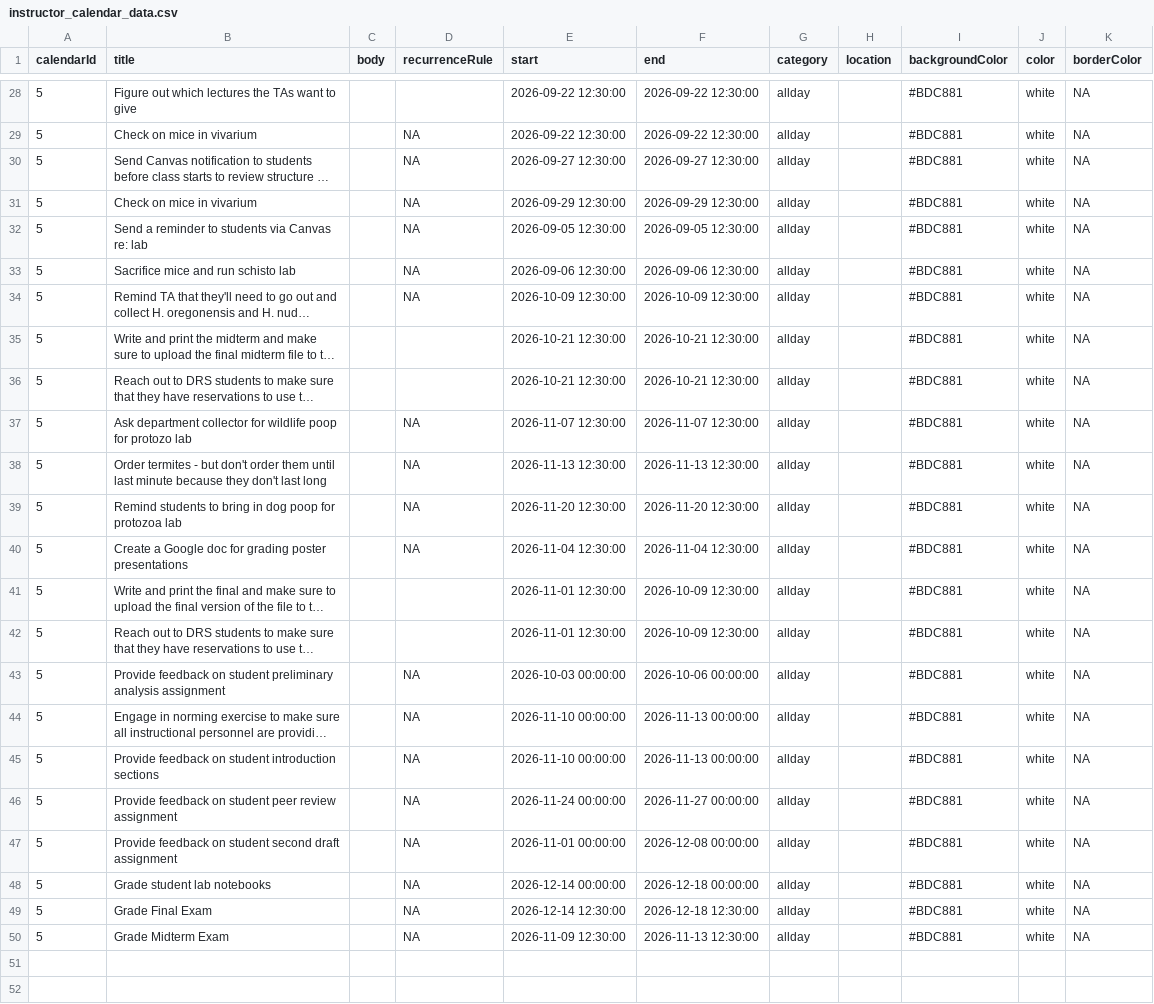
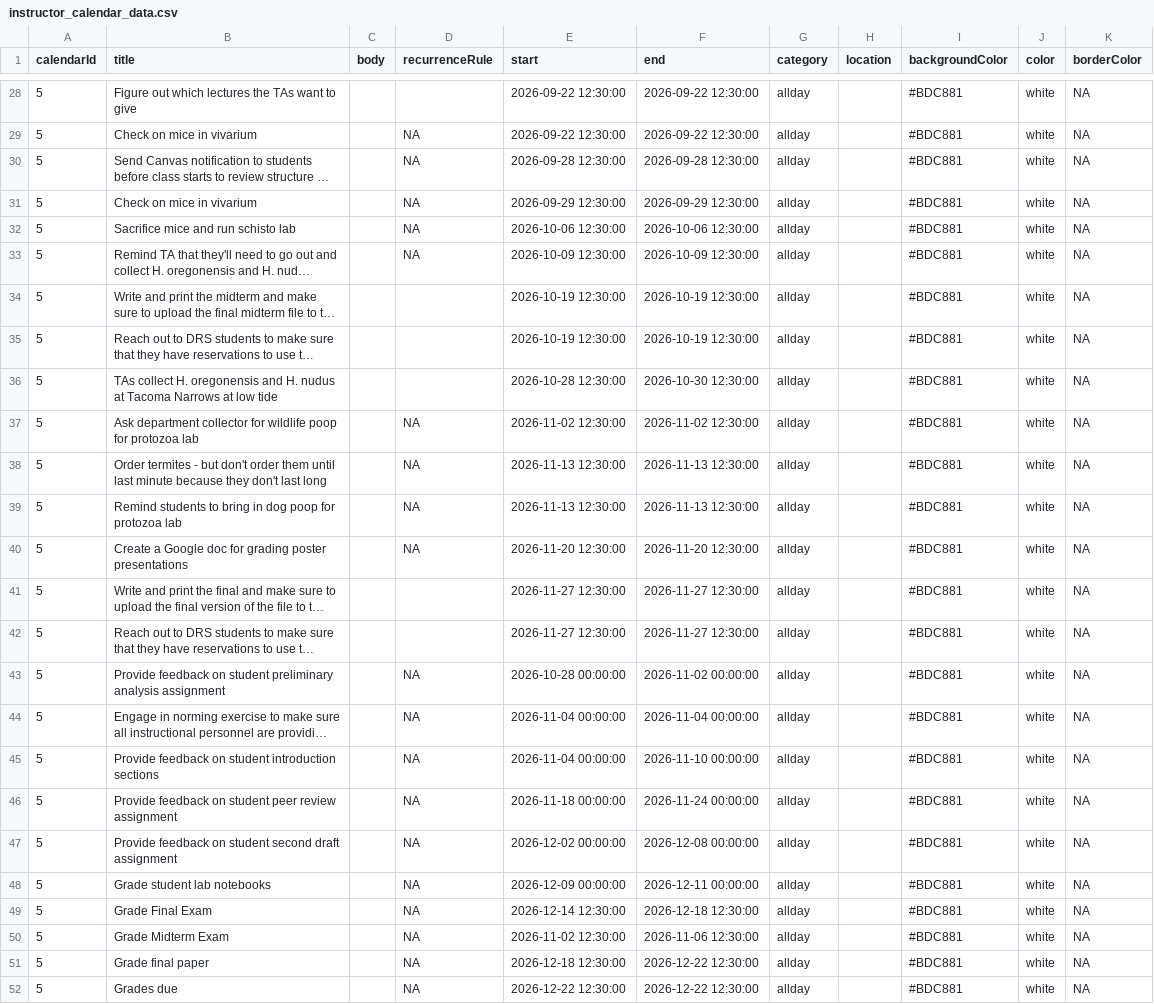
Before and after one commit to wood-lab/fish_406, a CSV file: docs/instructor_calendar_data.csv, drawn as a sheet; only a part is shown, gaps mark what is left out; long unchanged cells end in …; removed rows and columns are numbered as before the commit, all else as after; the diff covers the shown part only; the diff names each change by its address in the sheet, - before the commit and + after, or states it on an @@ line.

Commit message:
fixing instructor calendar

```diff
--- a/docs/instructor_calendar_data.csv
+++ b/docs/instructor_calendar_data.csv
-E30 (start): 2026-09-27 12:30:00
+E30 (start): 2026-09-28 12:30:00
-F30 (end): 2026-09-27 12:30:00
+F30 (end): 2026-09-28 12:30:00
-row 32: 5 | Send a reminder to students via Canvas re: lab |  | NA | 2026-09-05 12:30:00 | 2026-09-05 12:30:00 | allday |  | #BDC881 | white | NA
-E32 (start): 2026-09-06 12:30:00
+E32 (start): 2026-10-06 12:30:00
-F32 (end): 2026-09-06 12:30:00
+F32 (end): 2026-10-06 12:30:00
-E34:E35 (start): 2026-10-21 12:30:00
+E34:E35 (start): 2026-10-19 12:30:00
-F34:F35 (end): 2026-10-21 12:30:00
+F34:F35 (end): 2026-10-19 12:30:00
+row 36: 5 | TAs collect H. oregonensis and H. nudus at Tacoma Narrows at low tide |  |  | 2026-10-28 12:30:00 | 2026-10-30 12:30:00 | allday |  | #BDC881 | white | NA
-B37 (title): …poop for protozo lab
+B37 (title): …poop for protozoa lab
-E37 (start): 2026-11-07 12:30:00
+E37 (start): 2026-11-02 12:30:00
-F37 (end): 2026-11-07 12:30:00
+F37 (end): 2026-11-02 12:30:00
-E39 (start): 2026-11-20 12:30:00
+E39 (start): 2026-11-13 12:30:00
-F39 (end): 2026-11-20 12:30:00
+F39 (end): 2026-11-13 12:30:00
-E40 (start): 2026-11-04 12:30:00
+E40 (start): 2026-11-20 12:30:00
-F40 (end): 2026-11-04 12:30:00
+F40 (end): 2026-11-20 12:30:00
-E41:E42 (start): 2026-11-01 12:30:00
+E41:E42 (start): 2026-11-27 12:30:00
-F41:F42 (end): 2026-10-09 12:30:00
+F41:F42 (end): 2026-11-27 12:30:00
-E43 (start): 2026-10-03 00:00:00
+E43 (start): 2026-10-28 00:00:00
-F43 (end): 2026-10-06 00:00:00
+F43 (end): 2026-11-02 00:00:00
-E44:E45 (start): 2026-11-10 00:00:00
+E44:E45 (start): 2026-11-04 00:00:00
-F44 (end): 2026-11-13 00:00:00
+F44 (end): 2026-11-04 00:00:00
-F45 (end): 2026-11-13 00:00:00
+F45 (end): 2026-11-10 00:00:00
-E46 (start): 2026-11-24 00:00:00
+E46 (start): 2026-11-18 00:00:00
-F46 (end): 2026-11-27 00:00:00
+F46 (end): 2026-11-24 00:00:00
-E47 (start): 2026-11-01 00:00:00
+E47 (start): 2026-12-02 00:00:00
-E48 (start): 2026-12-14 00:00:00
+E48 (start): 2026-12-09 00:00:00
-F48 (end): 2026-12-18 00:00:00
+F48 (end): 2026-12-11 00:00:00
-E50 (start): 2026-11-09 12:30:00
+E50 (start): 2026-11-02 12:30:00
-F50 (end): 2026-11-13 12:30:00
+F50 (end): 2026-11-06 12:30:00
+row 51: 5 | Grade final paper |  | NA | 2026-12-18 12:30:00 | 2026-12-22 12:30:00 | allday |  | #BDC881 | white | NA
+row 52: 5 | Grades due |  | NA | 2026-12-22 12:30:00 | 2026-12-22 12:30:00 | allday |  | #BDC881 | white | NA
```
Also changed, not shown: 2 edited cells elsewhere in this file, instructor_calendar_data.csv, 8 other files.
